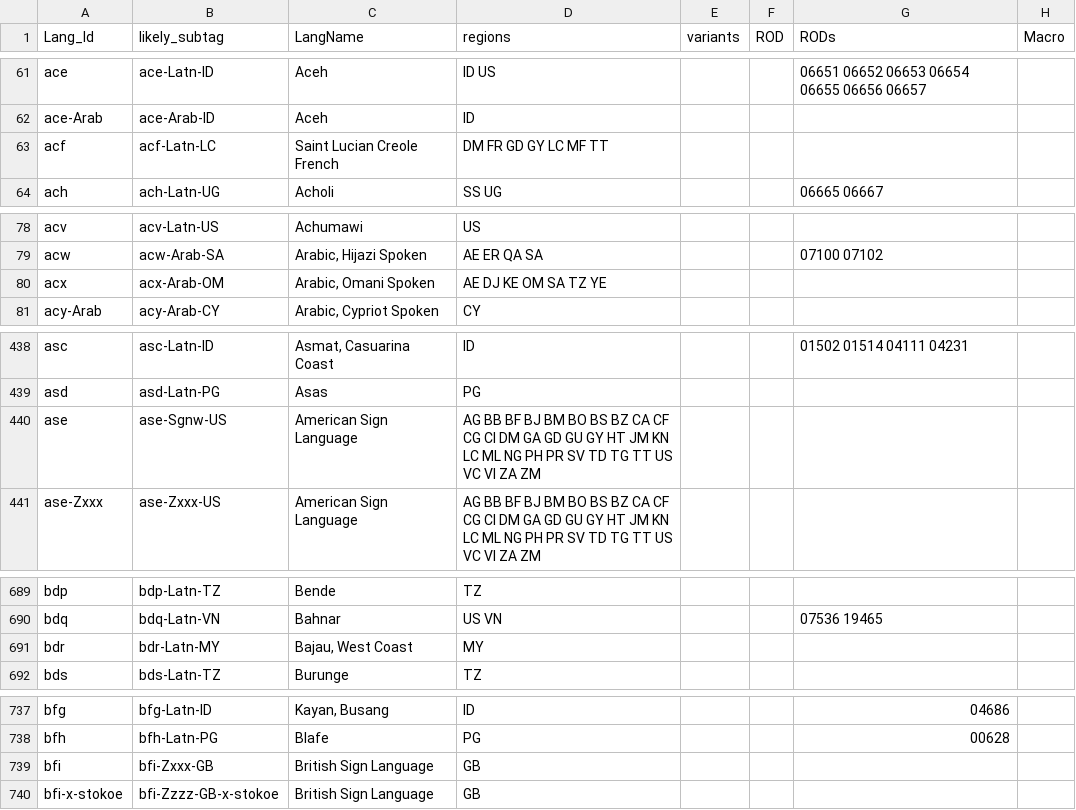
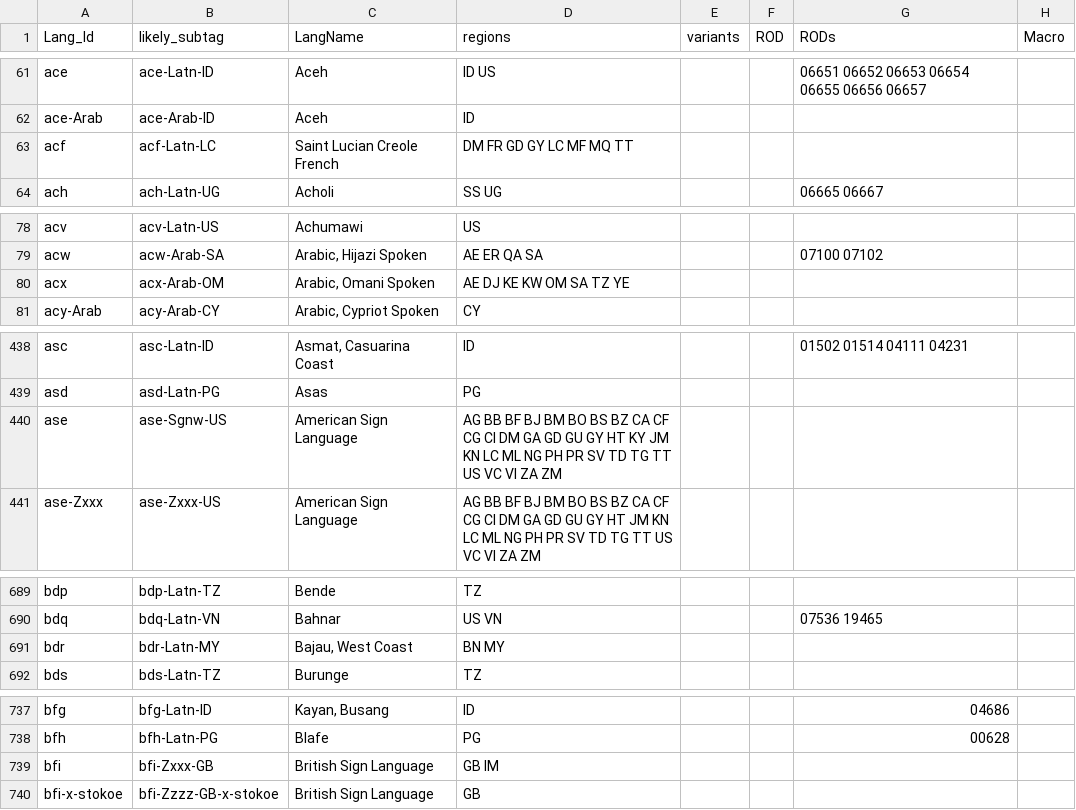
Before and after one commit to silnrsi/langtags, a CSV file: source/langtags.csv, drawn as a sheet; only a part is shown, gaps mark what is left out; the diff covers the shown part only; the diff names each change by its address in the sheet, - before the commit and + after, or states it on an @@ line.

Commit message:
Update region lists, macro language sets created by a sub language now get the iso639 of the sublanguage

```diff
--- a/source/langtags.csv
+++ b/source/langtags.csv
-D63 (regions): DM FR GD GY LC MF TT
+D63 (regions): DM FR GD GY LC MF MQ TT
-D80 (regions): AE DJ KE OM SA TZ YE
+D80 (regions): AE DJ KE KW OM SA TZ YE
-D440 (regions): …GY HT JM KN…
+D440 (regions): …GY HT KY JM KN…
-D691 (regions): MY
+D691 (regions): BN MY
-D739 (regions): GB
+D739 (regions): GB IM
```
Also changed, not shown: 44 edited cells elsewhere in this file, 3 other files.
